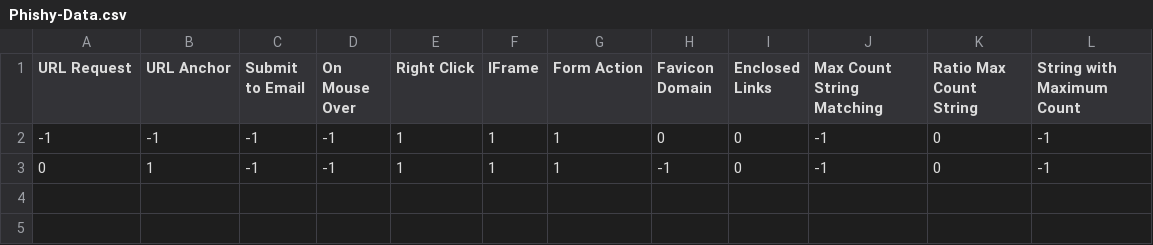
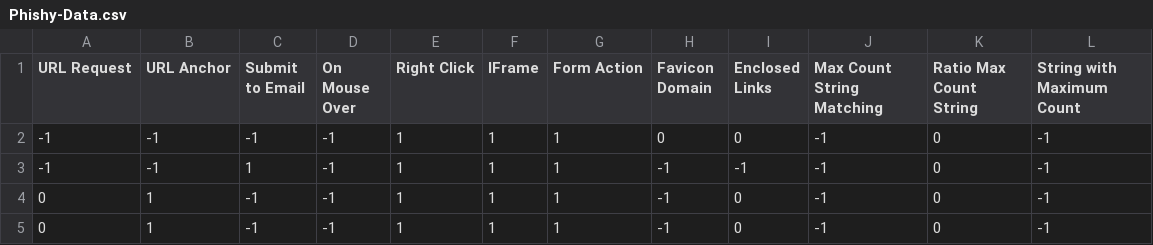
Before and after one commit to ShahilPatel-IITDh/Phishing-Verification, a CSV file: Phase-2 (ML classification)/Content based classification/Phishy-Data.csv, drawn as a sheet; the diff names each change by its address in the sheet, - before the commit and + after, or states it on an @@ line.

Commit message:
Output created while testing the content based feature extraction code.

```diff
--- a/Phase-2 (ML classification)/Content based classification/Phishy-Data.csv
+++ b/Phase-2 (ML classification)/Content based classification/Phishy-Data.csv
+row 3: -1 | -1 | 1 | -1 | 1 | 1 | 1 | -1 | -1 | -1 | 0 | -1
+row 5: 0 | 1 | -1 | -1 | 1 | 1 | 1 | -1 | 0 | -1 | 0 | -1
```
Also changed, not shown: Phase-2 (ML classification)/Content based classification/Legitimate-Data.csv.
